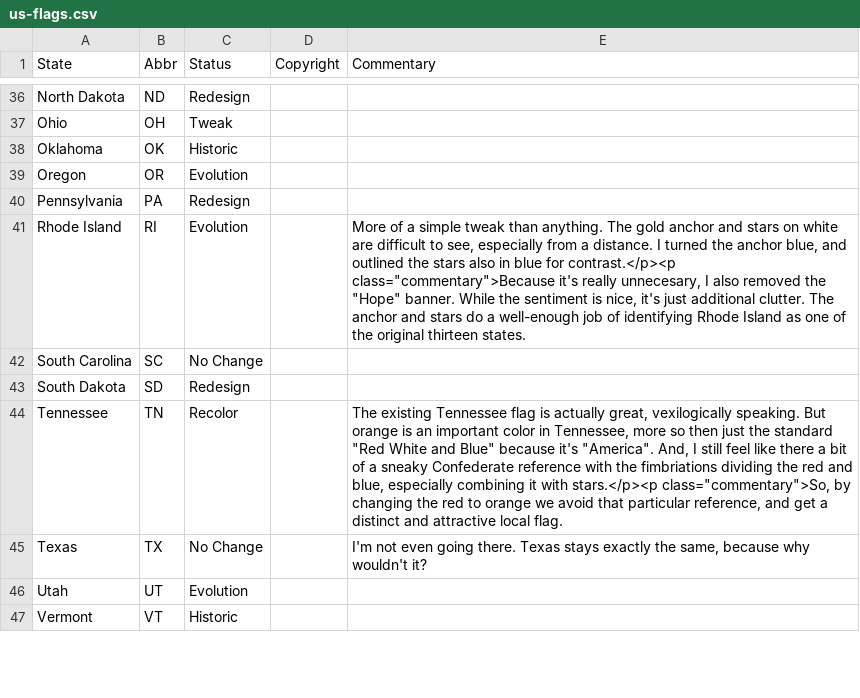
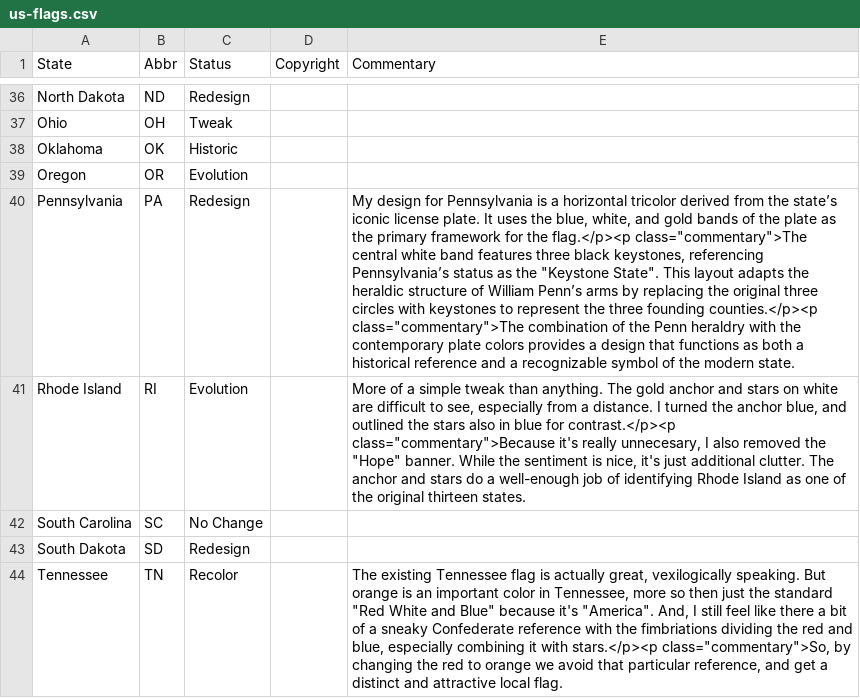
Before and after one commit to mcswee/divs-au, a CSV file: us-flags/us-flags.csv, drawn as a sheet; only a part is shown, gaps mark what is left out; the shorter side is filled out with more unchanged rows; the diff names each change by its address in the sheet, - before the commit and + after, or states it on an @@ line.

Commit message:
Update us-flags.csv

```diff
--- a/us-flags/us-flags.csv
+++ b/us-flags/us-flags.csv
-E40 (Commentary): (empty)
+E40 (Commentary): My design for Pennsylvania is a horizontal tricolor derived from the state’s iconic license plate. It uses the blue, white, and gold bands of the plate as the primary framework for the flag.</p><p class="commentary">The central white band features three black keystones, referencing Pennsylvania’s status as the "Keystone State". This layout adapts the heraldic structure of William Penn’s arms by replacing the original three circles with keystones to represent the three founding counties.</p><p class="commentary">The combination of the Penn heraldry with the contemporary plate colors provides a design that functions as both a historical reference and a recognizable symbol of the modern state.
```
